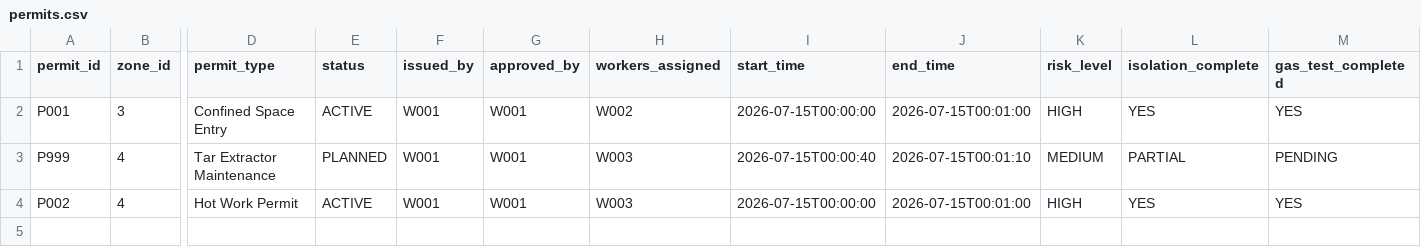
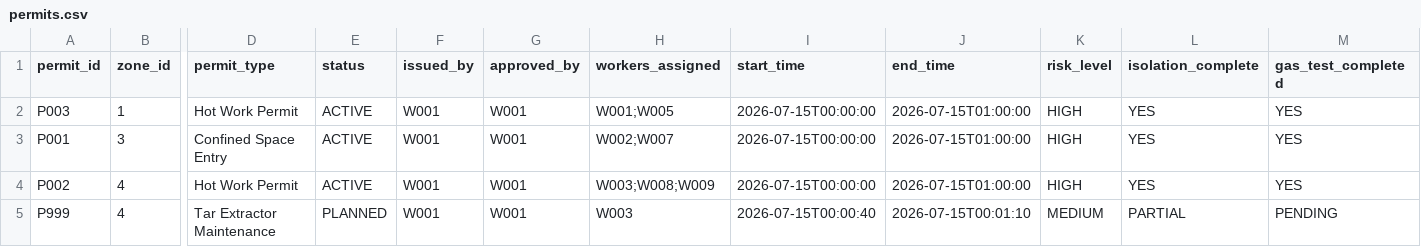
Before and after one commit to Mahatva777/IndusIntel-AI, a CSV file: data/permits.csv, drawn as a sheet; only a part is shown, gaps mark what is left out; removed rows and columns are numbered as before the commit, all else as after; rows hold the shown columns only; the diff names each change by its address in the sheet, - before the commit and + after, or states it on an @@ line.

```diff
--- a/data/permits.csv
+++ b/data/permits.csv
+row 2: P003 | 1 | Hot Work Permit | ACTIVE | W001 | W001 | W001;W005 | 2026-07-15T00:00:00 | 2026-07-15T01:00:00 | HIGH | YES | YES
-H3 (workers_assigned): W002
+H3 (workers_assigned): W002;W007
-J3 (end_time): 2026-07-15T00:01:00
+J3 (end_time): 2026-07-15T01:00:00
+row 4: P002 | 4 | Hot Work Permit | ACTIVE | W001 | W001 | W003;W008;W009 | 2026-07-15T00:00:00 | 2026-07-15T01:00:00 | HIGH | YES | YES
-row 4: P002 | 4 | Hot Work Permit | ACTIVE | W001 | W001 | W003 | 2026-07-15T00:00:00 | 2026-07-15T00:01:00 | HIGH | YES | YES
```
Also changed, not shown: config/sensors.csv, data/shifts.csv, 49 other files.
